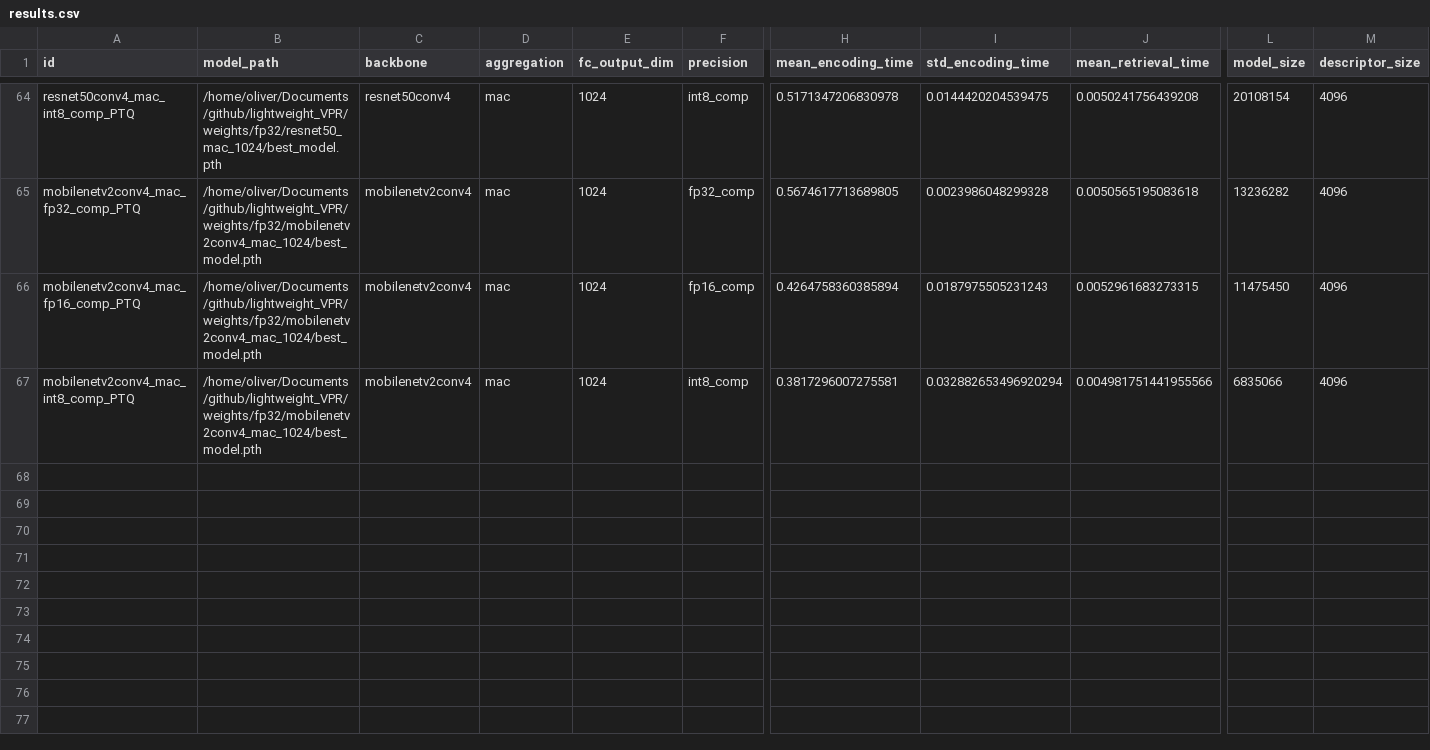
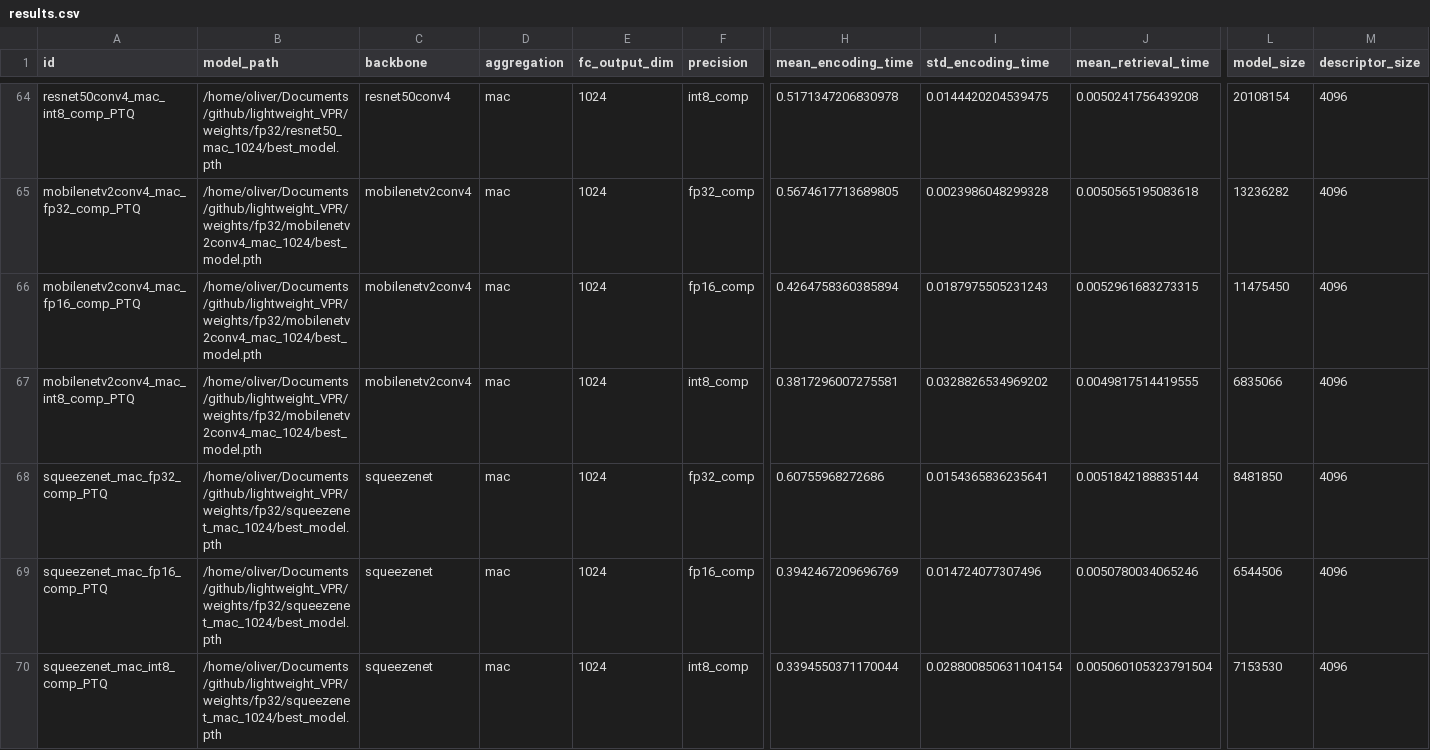
Before and after one commit to OliverGrainge/lightweight_VPR, a CSV file: results.csv, drawn as a sheet; only a part is shown, gaps mark what is left out; rows hold the shown columns only; the diff names each change by its address in the sheet, - before the commit and + after, or states it on an @@ line.

Commit message:
Adding Results

```diff
--- a/results.csv
+++ b/results.csv
-I67 (std_encoding_time): 0.032882653496920294
+I67 (std_encoding_time): 0.0328826534969202
-J67 (mean_retrieval_time): 0.004981751441955566
+J67 (mean_retrieval_time): 0.0049817514419555
+row 68: squeezenet_mac_fp32_comp_PTQ | /home/oliver/Documents/github/lightweight_VPR/weights/fp32/squeezenet_mac_1024/best_model.pth | squeezenet | mac | 1024 | fp32_comp | 0.60755968272686 | 0.0154365836235641 | 0.0051842188835144 | 8481850 | 4096
+row 69: squeezenet_mac_fp16_comp_PTQ | /home/oliver/Documents/github/lightweight_VPR/weights/fp32/squeezenet_mac_1024/best_model.pth | squeezenet | mac | 1024 | fp16_comp | 0.3942467209696769 | 0.014724077307496 | 0.0050780034065246 | 6544506 | 4096
+row 70: squeezenet_mac_int8_comp_PTQ | /home/oliver/Documents/github/lightweight_VPR/weights/fp32/squeezenet_mac_1024/best_model.pth | squeezenet | mac | 1024 | int8_comp | 0.3394550371170044 | 0.028800850631104154 | 0.005060105323791504 | 7153530 | 4096
```
